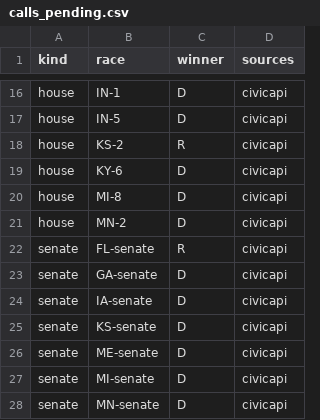
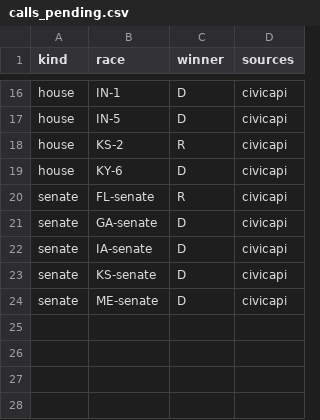
Before and after one commit to danbaer0413-cpu/election-needle, a CSV file: data/calls_pending.csv, drawn as a sheet; only a part is shown, gaps mark what is left out; the diff names each change by its address in the sheet, - before the commit and + after, or states it on an @@ line.

```diff
--- a/data/calls_pending.csv
+++ b/data/calls_pending.csv
-row 20: house | MI-8 | D | civicapi
-row 21: house | MN-2 | D | civicapi
-row 27: senate | MI-senate | D | civicapi
-row 28: senate | MN-senate | D | civicapi
```
Also changed, not shown: data/auto_calls_log.csv, data/needle_log.csv, 3 other files.
